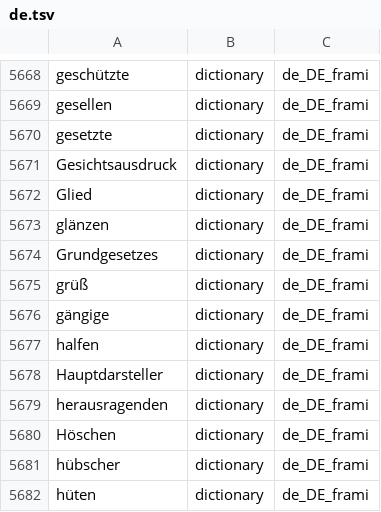
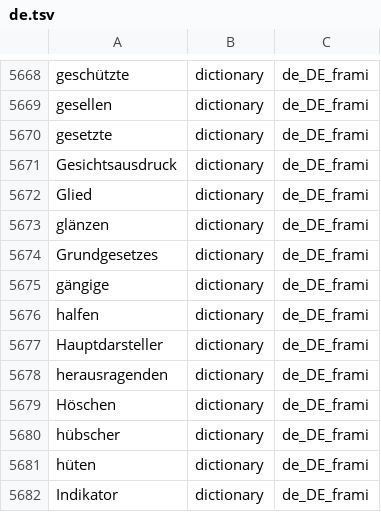
Before and after one commit to icyfxllm-eng/spell-wasm, a TSV file: assets/words/purity/de.tsv, drawn as a sheet; only a part is shown, gaps mark what is left out; the shorter side is filled out with more unchanged rows; the diff names each change by its address in the sheet, - before the commit and + after, or states it on an @@ line.

```diff
--- a/assets/words/purity/de.tsv
+++ b/assets/words/purity/de.tsv
-row 5675: grüß | dictionary | de_DE_frami
```
Also changed, not shown: assets/words-quarantine/manifest.csv, reports/bank-corrections.csv, 5 other files.
